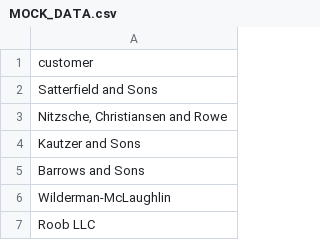
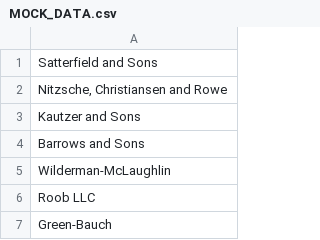
Before and after one commit to lightstep/telemetry-generator, a CSV file: files/MOCK_DATA.csv, drawn as a sheet; only a part is shown; the shorter side is filled out with more unchanged rows; the diff names each change by its address in the sheet, - before the commit and + after, or states it on an @@ line.

```diff
--- a/files/MOCK_DATA.csv
+++ b/files/MOCK_DATA.csv
-row 1: customer
```
Also changed, not shown: 4 other files.
